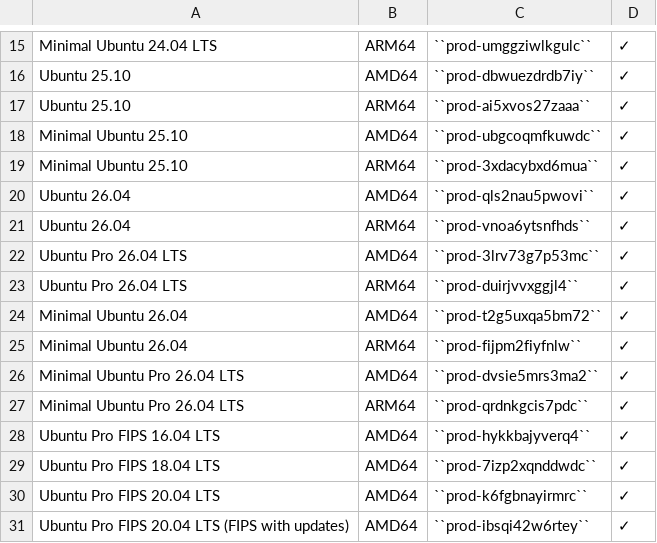
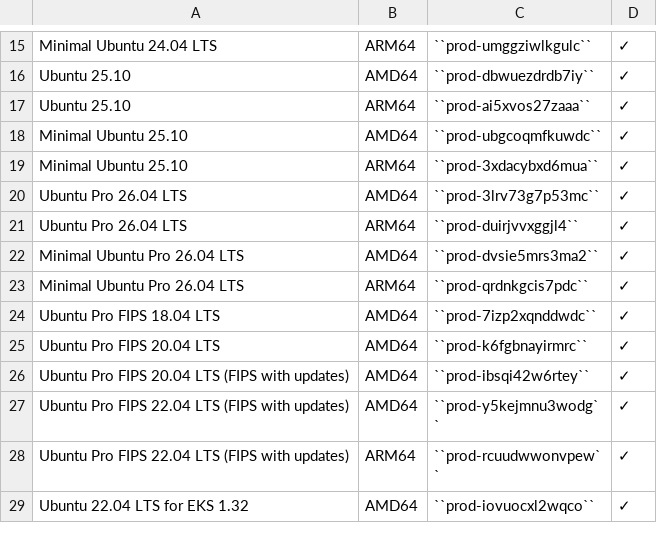
Before and after one commit to canonical/ubuntu-cloud-docs, a CSV file: docs/aws/aws-how-to/instances/aws-marketplace-identifiers.csv, drawn as a sheet; only a part is shown, gaps mark what is left out; the shorter side is filled out with more unchanged rows; removed rows and columns are numbered as before the commit, all else as after; the diff covers the shown part only; the diff names each change by its address in the sheet, - before the commit and + after, or states it on an @@ line.

```diff
--- a/docs/aws/aws-how-to/instances/aws-marketplace-identifiers.csv
+++ b/docs/aws/aws-how-to/instances/aws-marketplace-identifiers.csv
-row 20: Ubuntu 26.04 | AMD64 | ``prod-qls2nau5pwovi`` | ✓
-row 21: Ubuntu 26.04 | ARM64 | ``prod-vnoa6ytsnfhds`` | ✓
-row 24: Minimal Ubuntu 26.04 | AMD64 | ``prod-t2g5uxqa5bm72`` | ✓
-row 25: Minimal Ubuntu 26.04 | ARM64 | ``prod-fijpm2fiyfnlw`` | ✓
-row 28: Ubuntu Pro FIPS 16.04 LTS | AMD64 | ``prod-hykkbajyverq4`` | ✓
```
Also changed, not shown: 23 added rows and 1 removed row elsewhere in this file.
